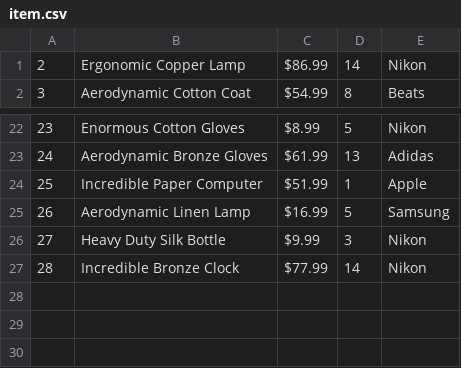
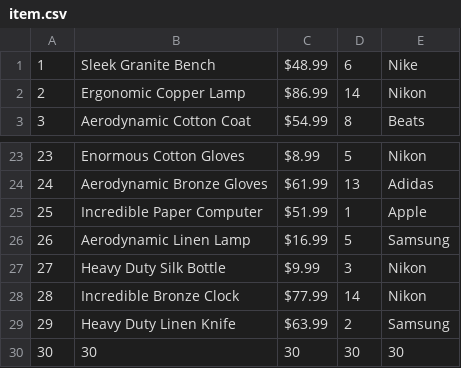
Before and after one commit to LoisKOUNINEF/OOP, a CSV file: db/item.csv, drawn as a sheet; only a part is shown, gaps mark what is left out; the diff names each change by its address in the sheet, - before the commit and + after, or states it on an @@ line.

```diff
--- a/db/item.csv
+++ b/db/item.csv
+row 1: 1 | Sleek Granite Bench | $48.99 | 6 | Nike
+row 29: 29 | Heavy Duty Linen Knife | $63.99 | 2 | Samsung
+row 30: 30 | 30 | 30 | 30 | 30
```
Also changed, not shown: 1 other file.
